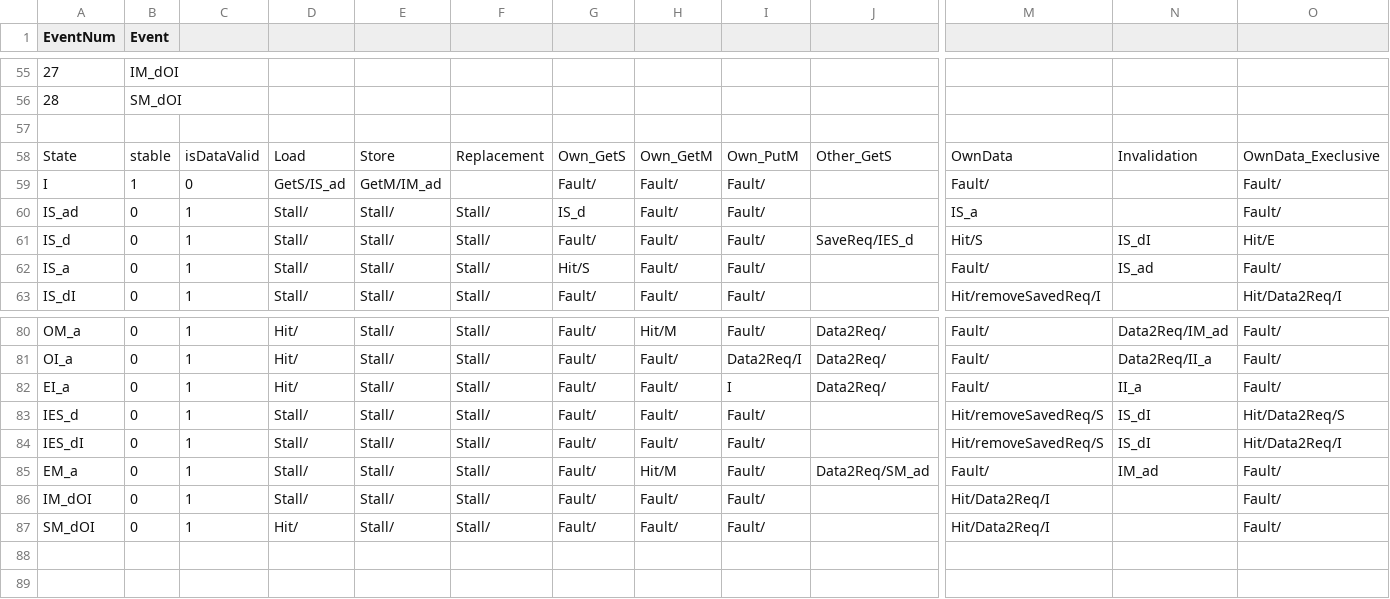
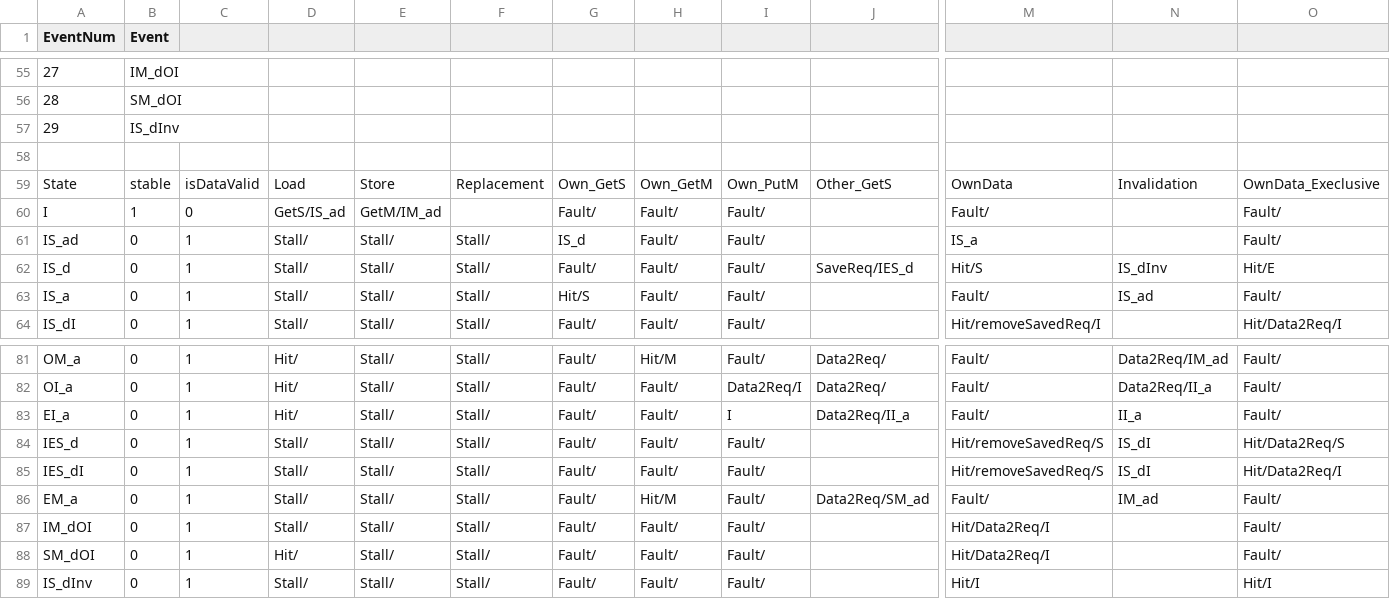
Before and after one commit to FanosResearch/OctopusSimulator, a CSV file: Protocols_FSM/MOESI_splitBus_snooping.csv, drawn as a sheet; only a part is shown, gaps mark what is left out; addresses are those after the commit; rows hold the shown columns only; the diff names each change by its address in the sheet, - before the commit and + after, or states it on an @@ line.

Commit message:
Snoop MOESI: three FSM rows that kept MESI semantics
Three snoop MOESI table rows were inherited from MESI, where the LLC waits for
data that the MOESI LLC does not wait for. Each one faults with one LLC; banking
only makes the third more frequent.

1. L1 IS_d + Invalidation -> IS_dInv (new state, appended last).
   The LLC gave us E data, then evicted the line. MOESI LLC E + Own_Invalidation
   goes straight to N (E is clean), but IS_dI + OwnData_Execlusive sent the data
   back (Data2Req, nobody parked) and the LLC faulted in N. IS_dInv drops the
   data (Hit/I). IS_dI still serves a parked GetM.
2. L1 EI_a + Other_GetS -> Data2Req/II_a (was Data2Req/, stay).
   The LLC hands over to S on the first GetS (E + GetS -> ClearOwner/S), so a
   second reader was supplied by both the LLC and the evicting core and got
   its data twice. Same as MESI MI_a -> II_a.
3. LLC O + Data_fromLowerInterface -> SaveData/S_a (was SaveData/S).
   An owner's write-back data can reach the LLC before its PutM; the PutM then
   faulted in S. S_a (already defined, unreachable) waits for the PutM, as
   MESI EorM -> IorS_a does.

Snoop MOESI, EEMBC (scored by LatencyReport completeness; the sim exits 0 on
a Fault): one LLC FCFS/RR/TDM/MCsim/perfect LLC 50/50 (was 36/50); 2 and 4
banks x line/page interleave x the same 5 variants 200/200; SPLASH (13, one
LLC, FCFS) 13/13. No code change, other protocols unaffected.

```diff
--- a/Protocols_FSM/MOESI_splitBus_snooping.csv
+++ b/Protocols_FSM/MOESI_splitBus_snooping.csv
+row 57: 29 | IS_dInv
-N62: IS_dI
+N62: IS_dInv
-J83: Data2Req/
+J83: Data2Req/II_a
+row 89: IS_dInv | 0 | 1 | Stall/ | Stall/ | Stall/ | Fault/ | Fault/ | Fault/ |  | Hit/I |  | Hit/I
```
Also changed, not shown: Protocols_FSM/MOESI_LLC.csv.
